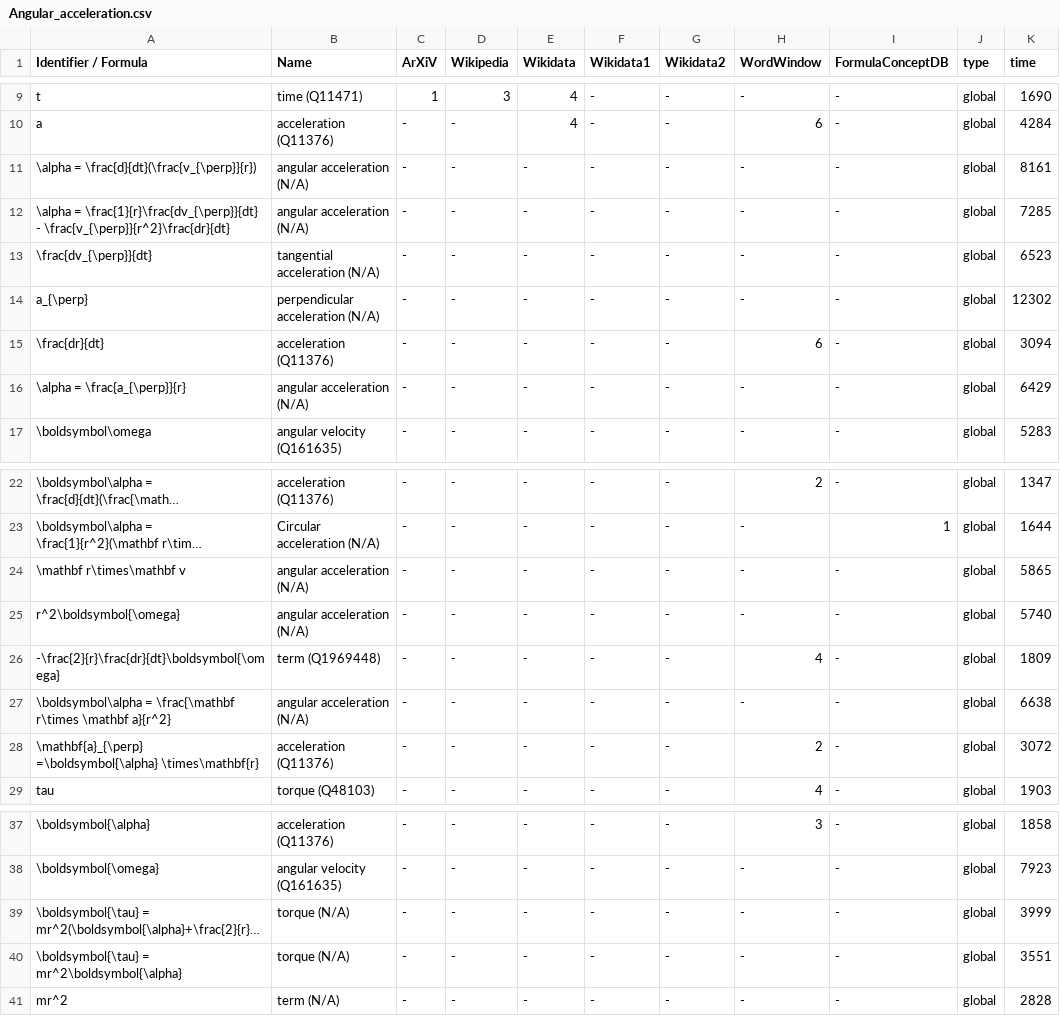
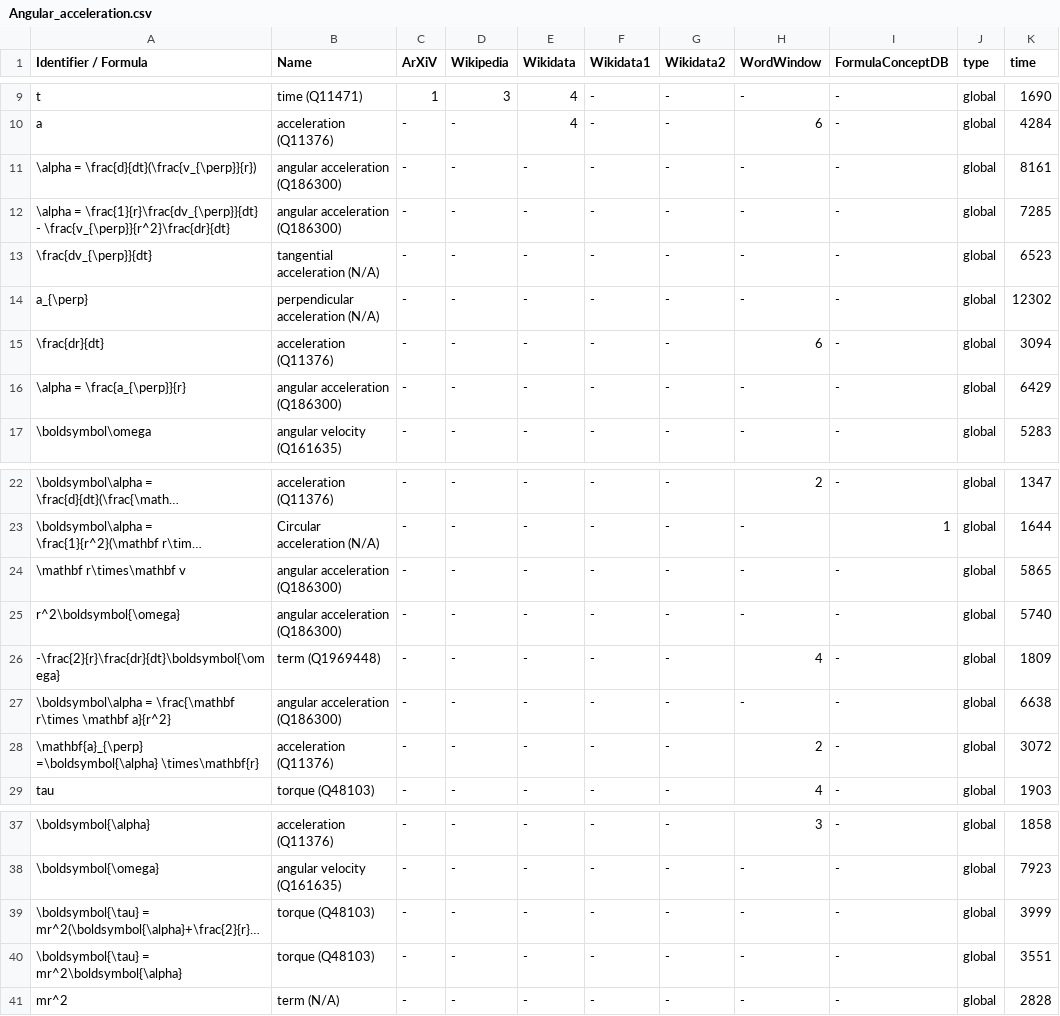
Before and after one commit to gipplab/dataAnnoMathTex, a CSV file: evaluation/Angular_acceleration.csv, drawn as a sheet; only a part is shown, gaps mark what is left out; long unchanged cells end in …; the diff names each change by its address in the sheet, - before the commit and + after, or states it on an @@ line.

```diff
--- a/evaluation/Angular_acceleration.csv
+++ b/evaluation/Angular_acceleration.csv
-B11:B12 (Name): angular acceleration (N/A)
+B11:B12 (Name): angular acceleration (Q186300)
-B16 (Name): angular acceleration (N/A)
+B16 (Name): angular acceleration (Q186300)
-B24:B25 (Name): angular acceleration (N/A)
+B24:B25 (Name): angular acceleration (Q186300)
-B27 (Name): angular acceleration (N/A)
+B27 (Name): angular acceleration (Q186300)
-B39:B40 (Name): torque (N/A)
+B39:B40 (Name): torque (Q48103)
```
Also changed, not shown: evaluation/Angular_momentum.csv, evaluation/Centripetal_force.csv, 14 other files.
